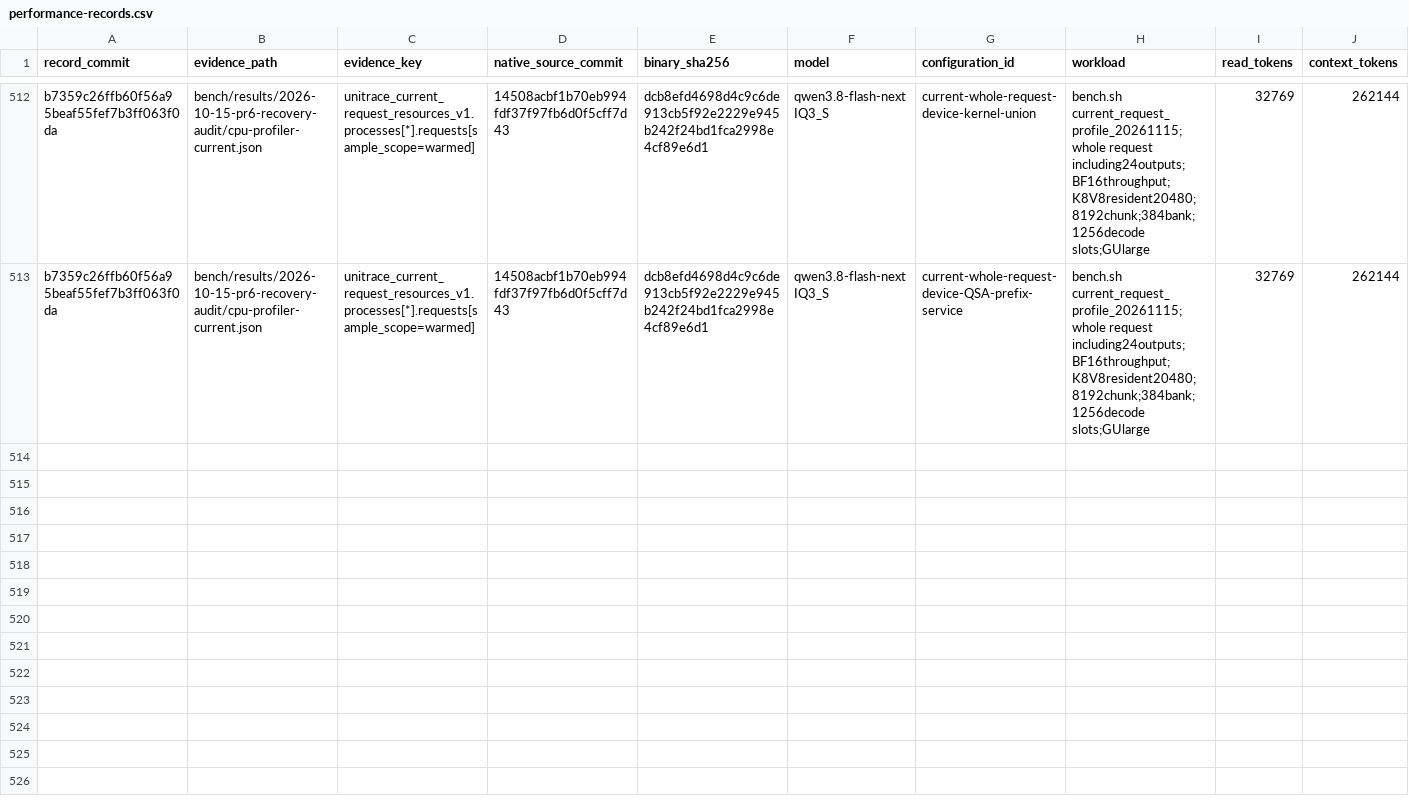
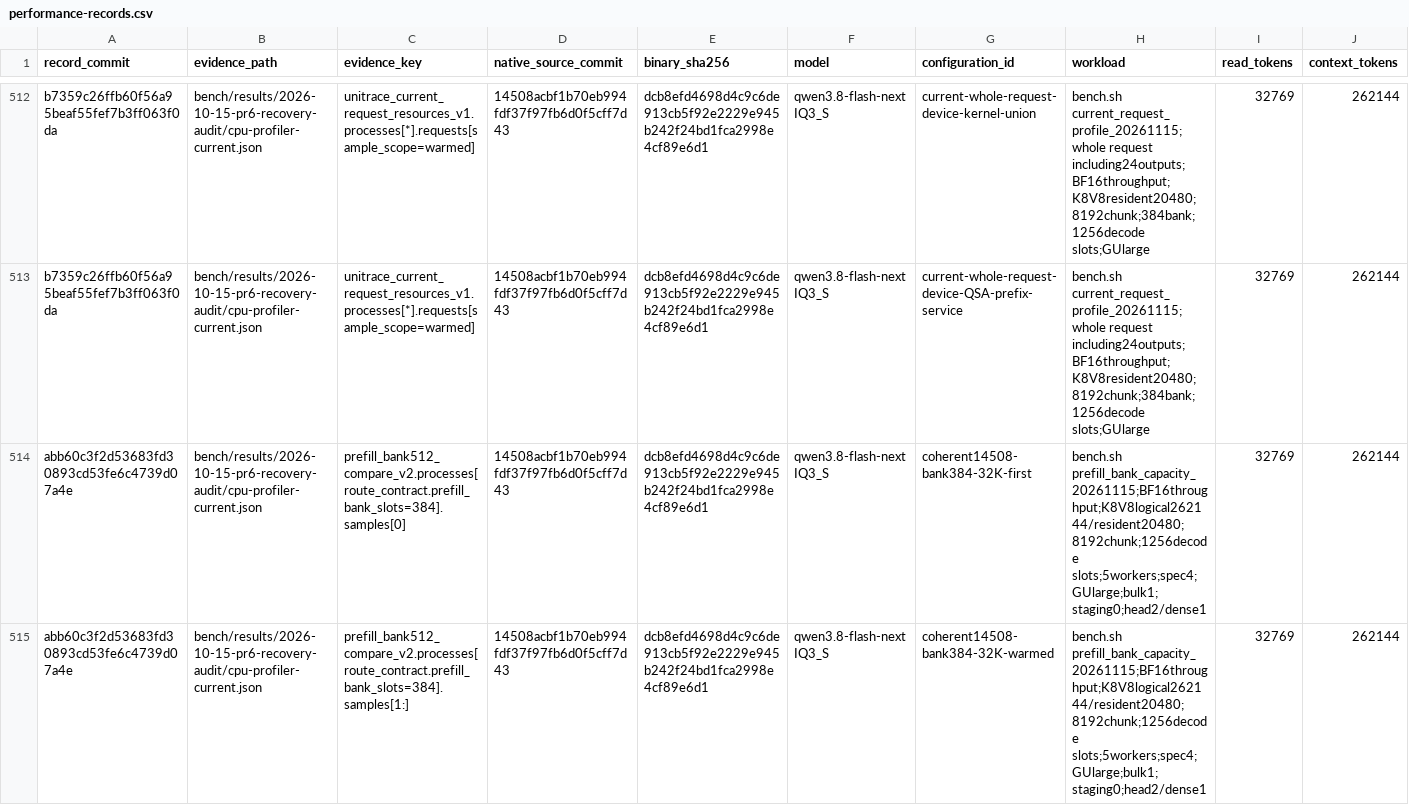
Before and after one commit to yqYo1/Strata, a CSV file: bench/performance-records.csv, drawn as a sheet; only a part is shown, gaps mark what is left out; rows hold the shown columns only; the diff covers the shown part only; the diff names each change by its address in the sheet, - before the commit and + after, or states it on an @@ line.

Commit message:
test(sycl): index independent prefill bank comparison

```diff
--- a/bench/performance-records.csv
+++ b/bench/performance-records.csv
+row 514: abb60c3f2d53683fd30893cd53fe6c4739d07a4e | bench/results/2026-10-15-pr6-recovery-audit/cpu-profiler-current.json | prefill_bank512_compare_v2.processes[route_contract.prefill_bank_slots=384].samples[0] | 14508acbf1b70eb994fdf37f97fb6d0f5cff7d43 | dcb8efd4698d4c9c6de913cb5f92e2229e945b242f24bd1fca2998e4cf89e6d1 | qwen3.8-flash-next IQ3_S | coherent14508-bank384-32K-first | bench.sh prefill_bank_capacity_20261115;BF16throughput;K8V8logical262144/resident20480;8192chunk;1256decode slots;5workers;spec4;GUlarge;bulk1;staging0;head2/dense1 | 32769 | 262144
+row 515: abb60c3f2d53683fd30893cd53fe6c4739d07a4e | bench/results/2026-10-15-pr6-recovery-audit/cpu-profiler-current.json | prefill_bank512_compare_v2.processes[route_contract.prefill_bank_slots=384].samples[1:] | 14508acbf1b70eb994fdf37f97fb6d0f5cff7d43 | dcb8efd4698d4c9c6de913cb5f92e2229e945b242f24bd1fca2998e4cf89e6d1 | qwen3.8-flash-next IQ3_S | coherent14508-bank384-32K-warmed | bench.sh prefill_bank_capacity_20261115;BF16throughput;K8V8logical262144/resident20480;8192chunk;1256decode slots;5workers;spec4;GUlarge;bulk1;staging0;head2/dense1 | 32769 | 262144
```
Also changed, not shown: 2 added rows elsewhere in this file.
